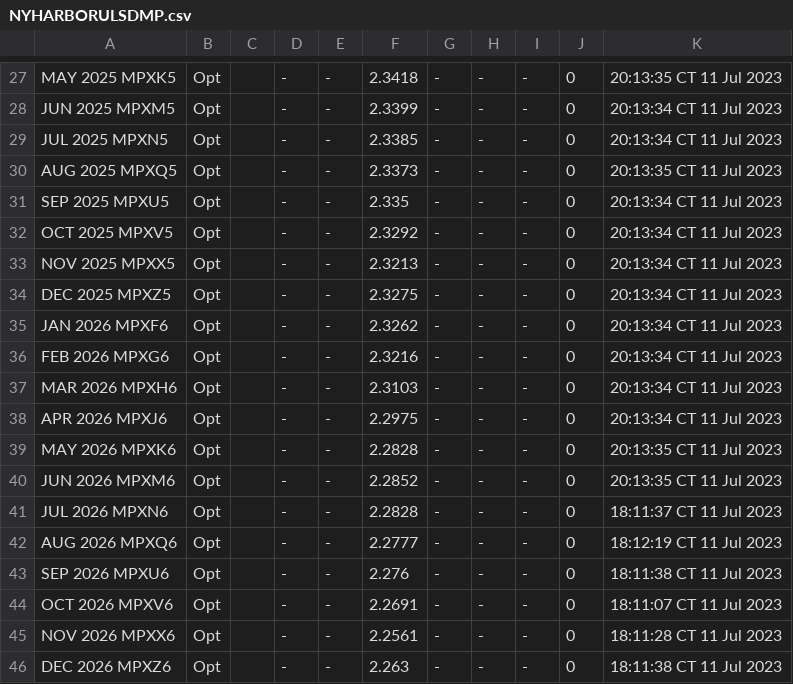
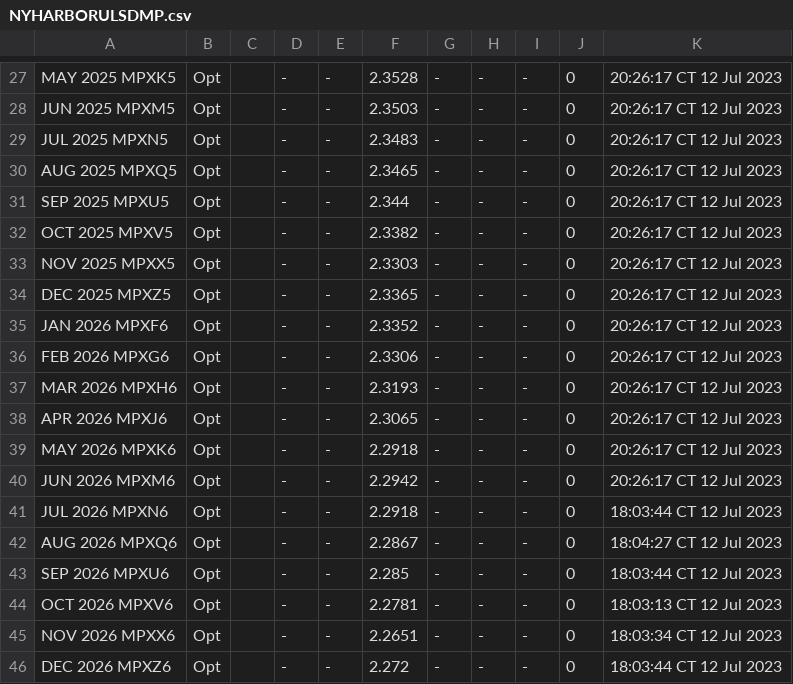
Before and after one commit to GBF-LTD/cmegroup, a CSV file: NYHARBORULSDMP.csv, drawn as a sheet; only a part is shown, gaps mark what is left out; the diff covers the shown part only; the diff names each change by its address in the sheet, - before the commit and + after, or states it on an @@ line.

```diff
--- a/NYHARBORULSDMP.csv
+++ b/NYHARBORULSDMP.csv
-F27: 2.3418
+F27: 2.3528
-K27: 20:13:35 CT 11 Jul 2023
+K27: 20:26:17 CT 12 Jul 2023
-F28: 2.3399
+F28: 2.3503
-K28:K29: 20:13:34 CT 11 Jul 2023
+K28:K29: 20:26:17 CT 12 Jul 2023
-F29: 2.3385
+F29: 2.3483
-F30: 2.3373
+F30: 2.3465
-K30: 20:13:35 CT 11 Jul 2023
+K30: 20:26:17 CT 12 Jul 2023
-F31: 2.335
+F31: 2.344
-K31:K38: 20:13:34 CT 11 Jul 2023
+K31:K38: 20:26:17 CT 12 Jul 2023
-F32: 2.3292
+F32: 2.3382
-F33: 2.3213
+F33: 2.3303
-F34: 2.3275
+F34: 2.3365
-F35: 2.3262
+F35: 2.3352
-F36: 2.3216
+F36: 2.3306
-F37: 2.3103
+F37: 2.3193
-F38: 2.2975
+F38: 2.3065
-F39: 2.2828
+F39: 2.2918
-K39:K40: 20:13:35 CT 11 Jul 2023
+K39:K40: 20:26:17 CT 12 Jul 2023
-F40: 2.2852
+F40: 2.2942
-F41: 2.2828
+F41: 2.2918
-K41: 18:11:37 CT 11 Jul 2023
+K41: 18:03:44 CT 12 Jul 2023
-F42: 2.2777
+F42: 2.2867
-K42: 18:12:19 CT 11 Jul 2023
+K42: 18:04:27 CT 12 Jul 2023
-F43: 2.276
+F43: 2.285
-K43: 18:11:38 CT 11 Jul 2023
+K43: 18:03:44 CT 12 Jul 2023
-F44: 2.2691
+F44: 2.2781
-K44: 18:11:07 CT 11 Jul 2023
+K44: 18:03:13 CT 12 Jul 2023
-F45: 2.2561
+F45: 2.2651
-K45: 18:11:28 CT 11 Jul 2023
+K45: 18:03:34 CT 12 Jul 2023
-F46: 2.263
+F46: 2.272
-K46: 18:11:38 CT 11 Jul 2023
+K46: 18:03:44 CT 12 Jul 2023
```
Also changed, not shown: 45 edited cells elsewhere in this file.
